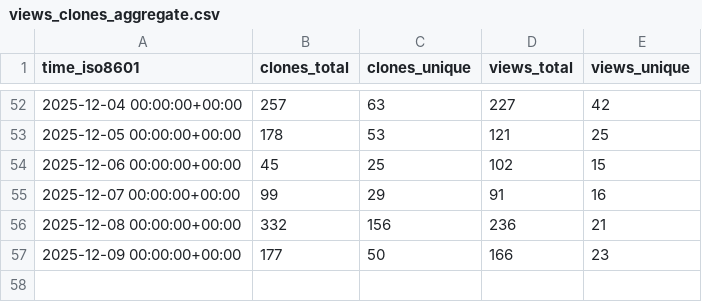
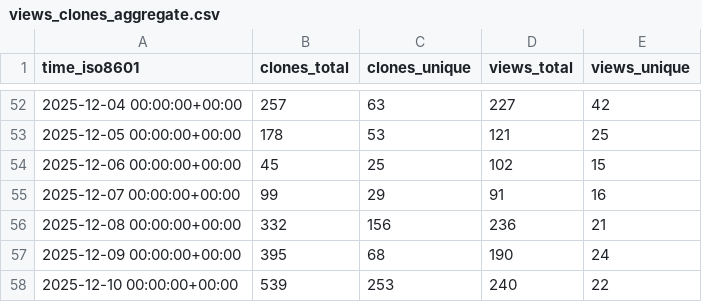
Before and after one commit to dhower-qc/udb-stats, a CSV file: riscv-software-src/riscv-unified-db/ghrs-data/views_clones_aggregate.csv, drawn as a sheet; only a part is shown, gaps mark what is left out.

```diff
--- a/riscv-software-src/riscv-unified-db/ghrs-data/views_clones_aggregate.csv
+++ b/riscv-software-src/riscv-unified-db/ghrs-data/views_clones_aggregate.csv
@@ -56,2 +56,3 @@ time_iso8601,clones_total,clones_unique,views_total,views_unique
 2025-12-08 00:00:00+00:00,332,156,236,21
-2025-12-09 00:00:00+00:00,177,50,166,23
+2025-12-09 00:00:00+00:00,395,68,190,24
+2025-12-10 00:00:00+00:00,539,253,240,22
```
Also changed, not shown: 1 other file.
